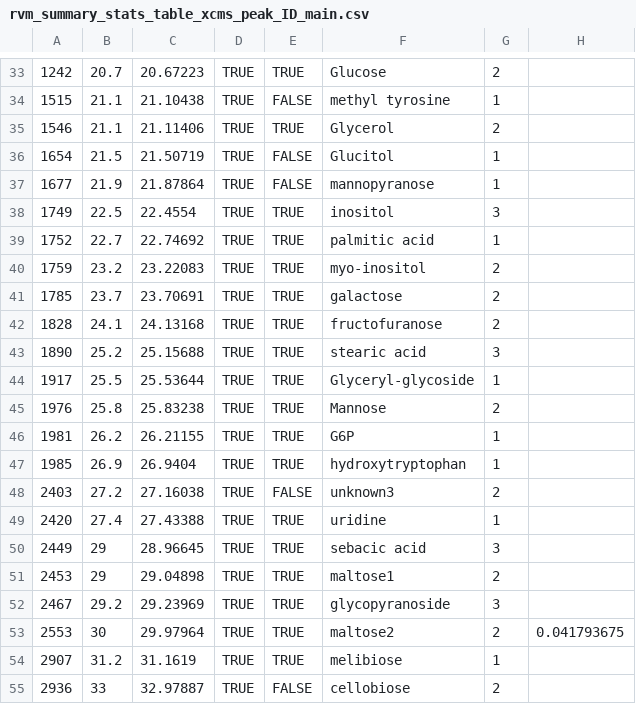
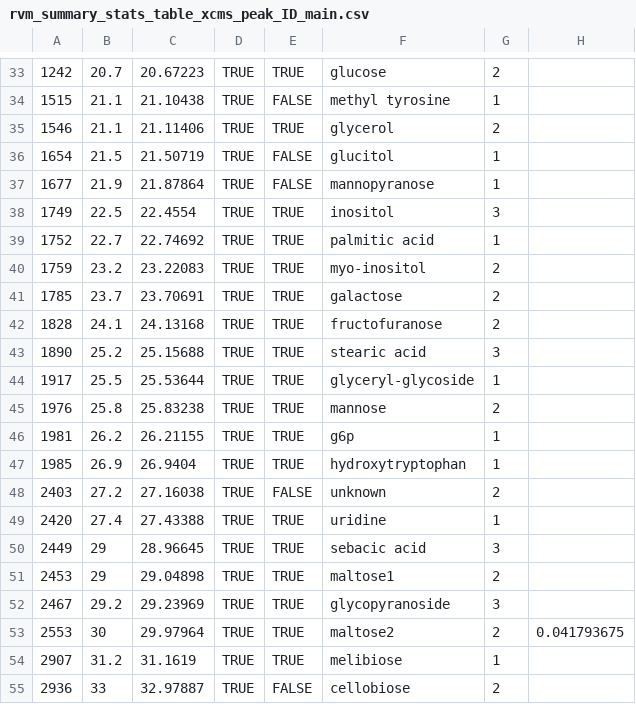
Before and after one commit to amphibian-exeff/vanmeter_gsh_mixtures, a CSV file: data_in/rvm_summary_stats_table_xcms_peak_ID_main.csv, drawn as a sheet; only a part is shown, gaps mark what is left out; the diff covers the shown part only; the diff names each change by its address in the sheet, - before the commit and + after, or states it on an @@ line.

```diff
--- a/data_in/rvm_summary_stats_table_xcms_peak_ID_main.csv
+++ b/data_in/rvm_summary_stats_table_xcms_peak_ID_main.csv
-F33: Glucose
+F33: glucose
-F35: Glycerol
+F35: glycerol
-F36: Glucitol
+F36: glucitol
-F44: Glyceryl-glycoside
+F44: glyceryl-glycoside
-F45: Mannose
+F45: mannose
-F46: G6P
+F46: g6p
-F48: unknown3
+F48: unknown
```
Also changed, not shown: 21 edited cells elsewhere in this file, data_in/rvm_summary_stats_table_xcms_peak ID_main.csv, 2 other files.
